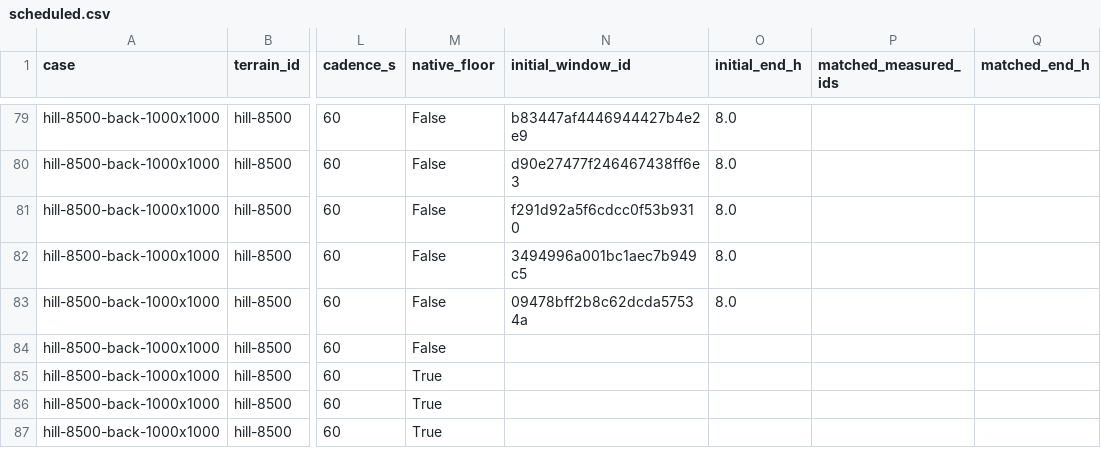
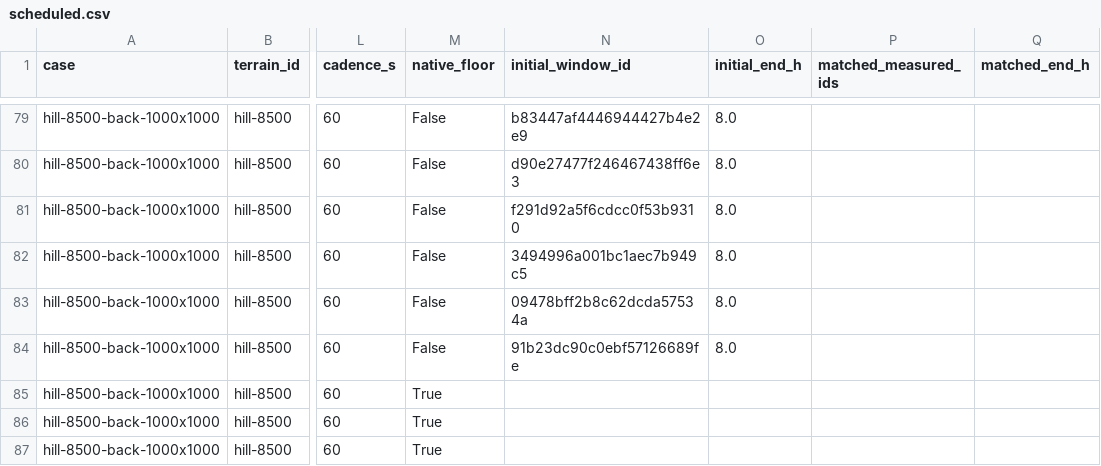
Before and after one commit to Lincoln-Environmental/floodwarp, a CSV file: research/floodwarp_methods_paper/fidelity/advisor_design/scheduled.csv, drawn as a sheet; only a part is shown, gaps mark what is left out; the diff names each change by its address in the sheet, - before the commit and + after, or states it on an @@ line.

```diff
--- a/research/floodwarp_methods_paper/fidelity/advisor_design/scheduled.csv
+++ b/research/floodwarp_methods_paper/fidelity/advisor_design/scheduled.csv
-N84 (initial_window_id): (empty)
+N84 (initial_window_id): 91b23dc90c0ebf57126689fe
-O84 (initial_end_h): (empty)
+O84 (initial_end_h): 8.0
```
Also changed, not shown: research/floodwarp_methods_paper/fidelity/native_results/event_figures.csv, research/floodwarp_methods_paper/fidelity/native_results/measured_windows.csv, 38 other files.
